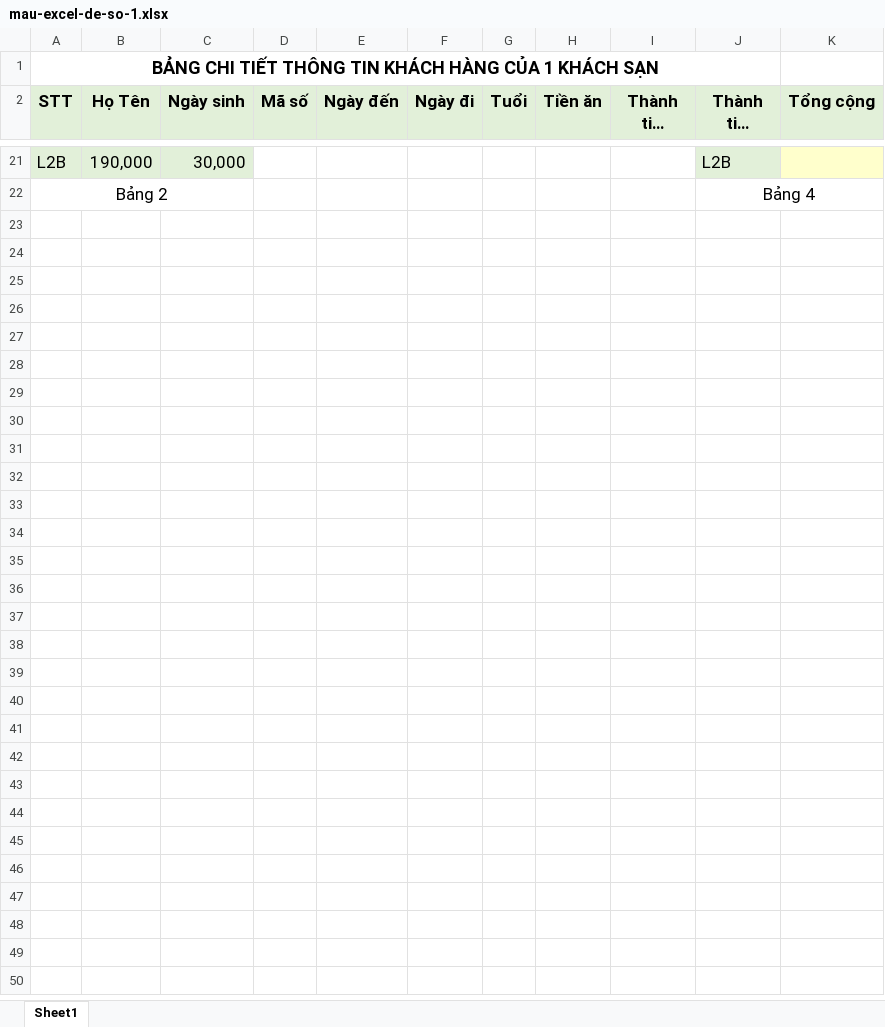
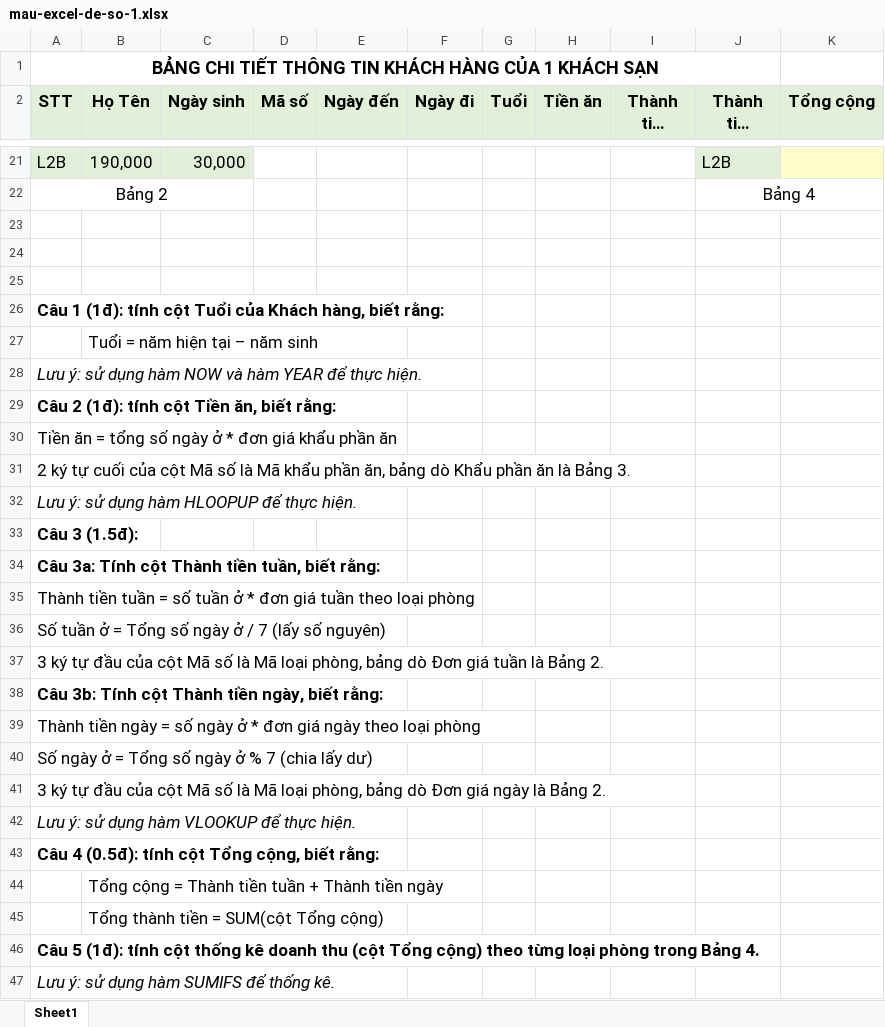
Before and after one commit to kellyfire611/learning.nentang.vn-tin-hoc-can-ban, an Excel workbook: final-test/de-so-1/mau-excel-de-so-1.xlsx, sheet Sheet1, drawn as a sheet; only a part is shown, gaps mark what is left out; long unchanged cells end in …; values as stored, in another font and other column widths than the file's, no borders; the diff names each change by its address in the sheet, - before the commit and + after, or states it on an @@ line.

```diff
--- a/final-test/de-so-1/mau-excel-de-so-1.xlsx (sheet Sheet1)
+++ b/final-test/de-so-1/mau-excel-de-so-1.xlsx (sheet Sheet1)
+row 23: (empty)
+row 24: (empty)
+row 25: (empty)
+row 26: Câu 1 (1đ): tính cột Tuổi của Khách hàng, biết rằng:
+row 27:  | Tuổi = năm hiện tại – năm sinh
+row 28: Lưu ý: sử dụng hàm NOW và hàm YEAR để thực hiện.
+row 29: Câu 2 (1đ): tính cột Tiền ăn, biết rằng:
+row 30: Tiền ăn = tổng số ngày ở * đơn giá khẩu phần ăn
+row 31: 2 ký tự cuối của cột Mã số là Mã khẩu phần ăn, bảng dò Khẩu phần ăn là Bảng 3.
+row 32: Lưu ý: sử dụng hàm HLOOPUP để thực hiện.
+row 33: Câu 3 (1.5đ):
+row 34: Câu 3a: Tính cột Thành tiền tuần, biết rằng:
+row 35: Thành tiền tuần = số tuần ở * đơn giá tuần theo loại phòng
+row 36: Số tuần ở = Tổng số ngày ở / 7 (lấy số nguyên)
+row 37: 3 ký tự đầu của cột Mã số là Mã loại phòng, bảng dò Đơn giá tuần là Bảng 2.
+row 38: Câu 3b: Tính cột Thành tiền ngày, biết rằng:
+row 39: Thành tiền ngày = số ngày ở * đơn giá ngày theo loại phòng
+row 40: Số ngày ở = Tổng số ngày ở % 7 (chia lấy dư)
+row 41: 3 ký tự đầu của cột Mã số là Mã loại phòng, bảng dò Đơn giá ngày là Bảng 2.
+row 42: Lưu ý: sử dụng hàm VLOOKUP để thực hiện.
+row 43: Câu 4 (0.5đ): tính cột Tổng cộng, biết rằng:
+row 44:  | Tổng cộng = Thành tiền tuần + Thành tiền ngày
+row 45:  | Tổng thành tiền = SUM(cột Tổng cộng)
+row 46: Câu 5 (1đ): tính cột thống kê doanh thu (cột Tổng cộng) theo từng loại phòng trong Bảng 4.
+row 47: Lưu ý: sử dụng hàm SUMIFS để thống kê.
```
Also changed, not shown: 2 other files.
